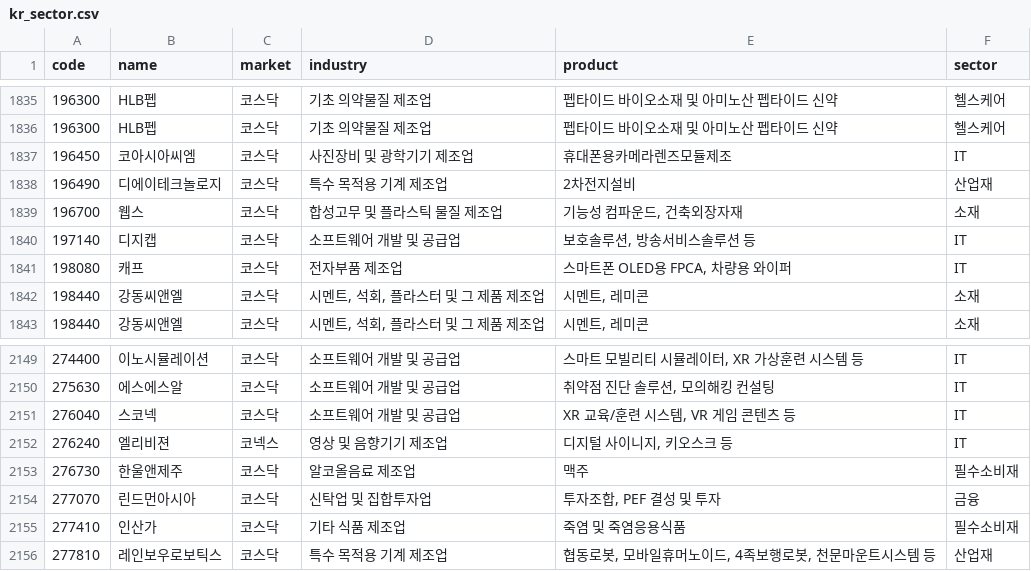
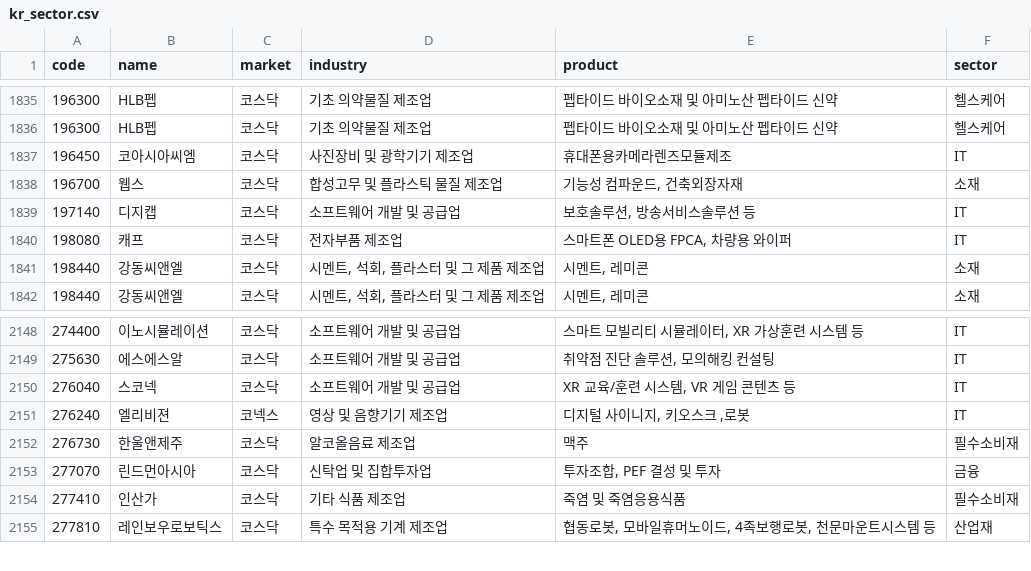
Before and after one commit to alpakabro/dividend, a CSV file: pipeline/kr_sector.csv, drawn as a sheet; only a part is shown, gaps mark what is left out.

```diff
--- a/pipeline/kr_sector.csv
+++ b/pipeline/kr_sector.csv
@@ -1837,3 +1837,2 @@ code,name,market,industry,product,sector
 196450,코아시아씨엠,코스닥,사진장비 및 광학기기 제조업,휴대폰용카메라렌즈모듈제조,IT
-196490,디에이테크놀로지,코스닥,특수 목적용 기계 제조업,2차전지설비,산업재
 196700,웹스,코스닥,합성고무 및 플라스틱 물질 제조업,"기능성 컴파운드, 건축외장자재",소재
@@ -2151,3 +2150,3 @@ code,name,market,industry,product,sector
 276040,스코넥,코스닥,소프트웨어 개발 및 공급업,"XR 교육/훈련 시스템, VR 게임 콘텐츠 등",IT
-276240,엘리비젼,코넥스,영상 및 음향기기 제조업,"디지털 사이니지, 키오스크 등",IT
+276240,엘리비젼,코넥스,영상 및 음향기기 제조업,"디지털 사이니지, 키오스크 ,로봇",IT
 276730,한울앤제주,코스닥,알코올음료 제조업,맥주,필수소비재
```
Also changed, not shown: 6 other files.
